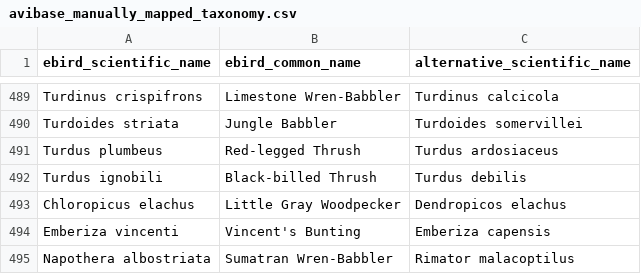
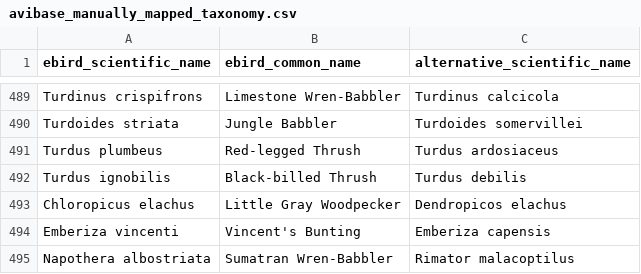
Before and after one commit to GlobalAvianAssembly/ebird_dbt, a CSV file: data/avibase_manually_mapped_taxonomy.csv, drawn as a sheet; only a part is shown, gaps mark what is left out.

Commit message:
Tidy up the models based on pulling out a rich taxonomy.

```diff
--- a/data/avibase_manually_mapped_taxonomy.csv
+++ b/data/avibase_manually_mapped_taxonomy.csv
@@ -491,3 +491,3 @@ Turdoides striata,Jungle Babbler,Turdoides somervillei
 Turdus plumbeus,Red-legged Thrush,Turdus ardosiaceus
-Turdus ignobili,Black-billed Thrush,Turdus debilis
+Turdus ignobilis,Black-billed Thrush,Turdus debilis
 Chloropicus elachus,Little Gray Woodpecker,Dendropicos elachus
```
Also changed, not shown: 6 other files.
